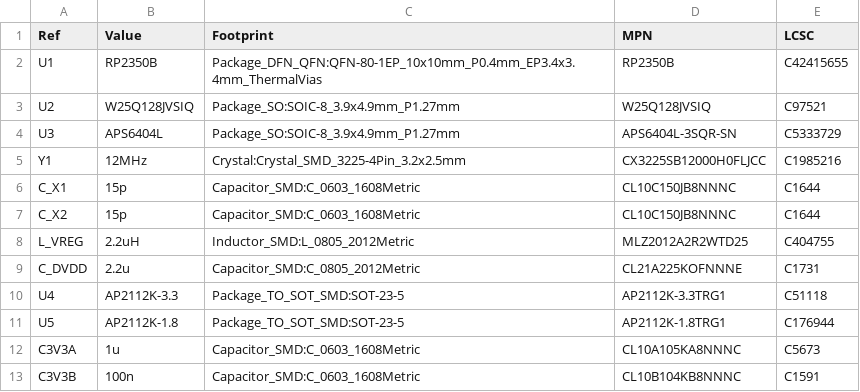
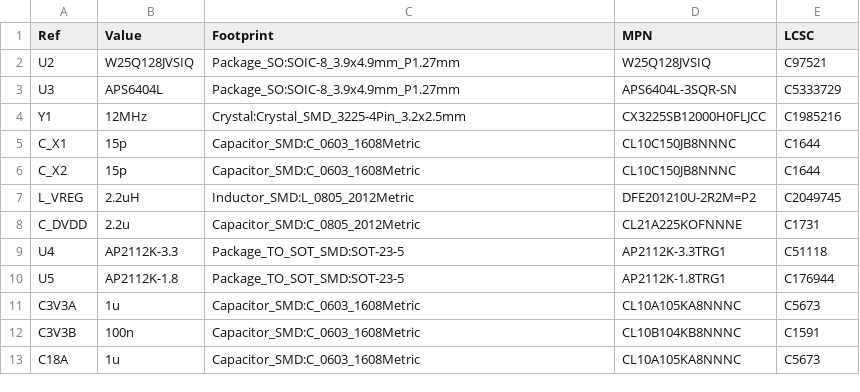
Before and after one commit to fedurca/het68_pcb, a CSV file: kicad/het68-core/bom.csv, drawn as a sheet; only a part is shown; the shorter side is filled out with more unchanged rows; the diff covers the shown part only.

```diff
--- a/kicad/het68-core/bom.csv
+++ b/kicad/het68-core/bom.csv
@@ -1,3 +1,2 @@
 Ref,Value,Footprint,MPN,LCSC
-U1,RP2350B,Package_DFN_QFN:QFN-80-1EP_10x10mm_P0.4mm_EP3.4x3.4mm_ThermalVias,RP2350B,C42415655
 U2,W25Q128JVSIQ,Package_SO:SOIC-8_3.9x4.9mm_P1.27mm,W25Q128JVSIQ,C97521
@@ -7,3 +6,3 @@ C_X1,15p,Capacitor_SMD:C_0603_1608Metric,CL10C150JB8NNNC,C1644
 C_X2,15p,Capacitor_SMD:C_0603_1608Metric,CL10C150JB8NNNC,C1644
-L_VREG,2.2uH,Inductor_SMD:L_0805_2012Metric,MLZ2012A2R2WTD25,C404755
+L_VREG,2.2uH,Inductor_SMD:L_0805_2012Metric,DFE201210U-2R2M=P2,C2049745
 C_DVDD,2.2u,Capacitor_SMD:C_0805_2012Metric,CL21A225KOFNNNE,C1731
```
Also changed, not shown: 2 removed rows and 72 edited cells elsewhere in this file, kicad/het68-core/fab/het68-core-pos.csv, kicad/jlc/het68-core-bom.csv, 31 other files.
